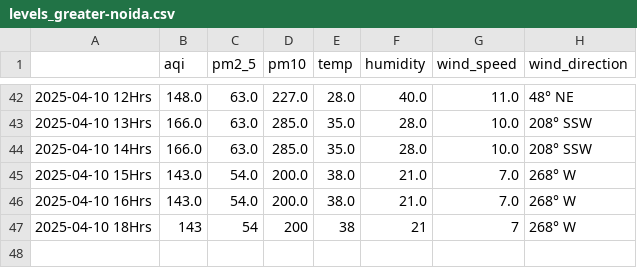
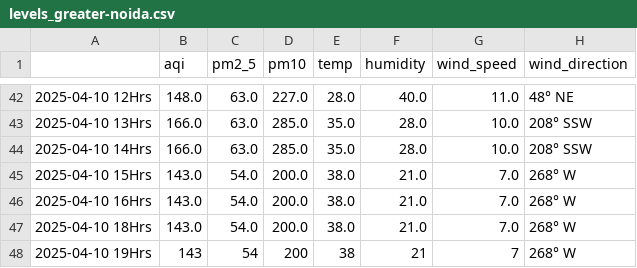
Before and after one commit to Prashant-Sharma-2056/Pollution-Tracker, a CSV file: levels_greater-noida.csv, drawn as a sheet; only a part is shown, gaps mark what is left out.

```diff
--- a/levels_greater-noida.csv
+++ b/levels_greater-noida.csv
@@ -46,2 +46,3 @@
 2025-04-10 16Hrs,143.0,54.0,200.0,38.0,21.0,7.0,268° W
-2025-04-10 18Hrs,143,54,200,38,21,7,268° W
+2025-04-10 18Hrs,143.0,54.0,200.0,38.0,21.0,7.0,268° W
+2025-04-10 19Hrs,143,54,200,38,21,7,268° W
```
Also changed, not shown: levels_ghaziabad.csv, levels_hyderabad.csv, 4 other files.
